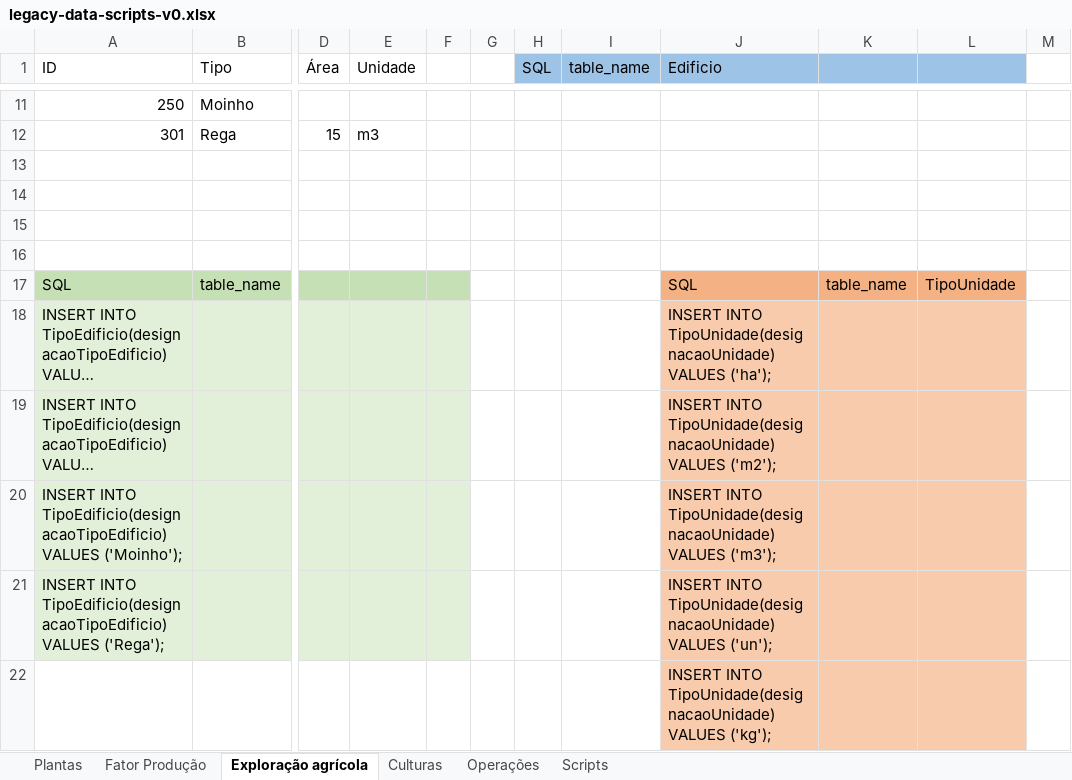
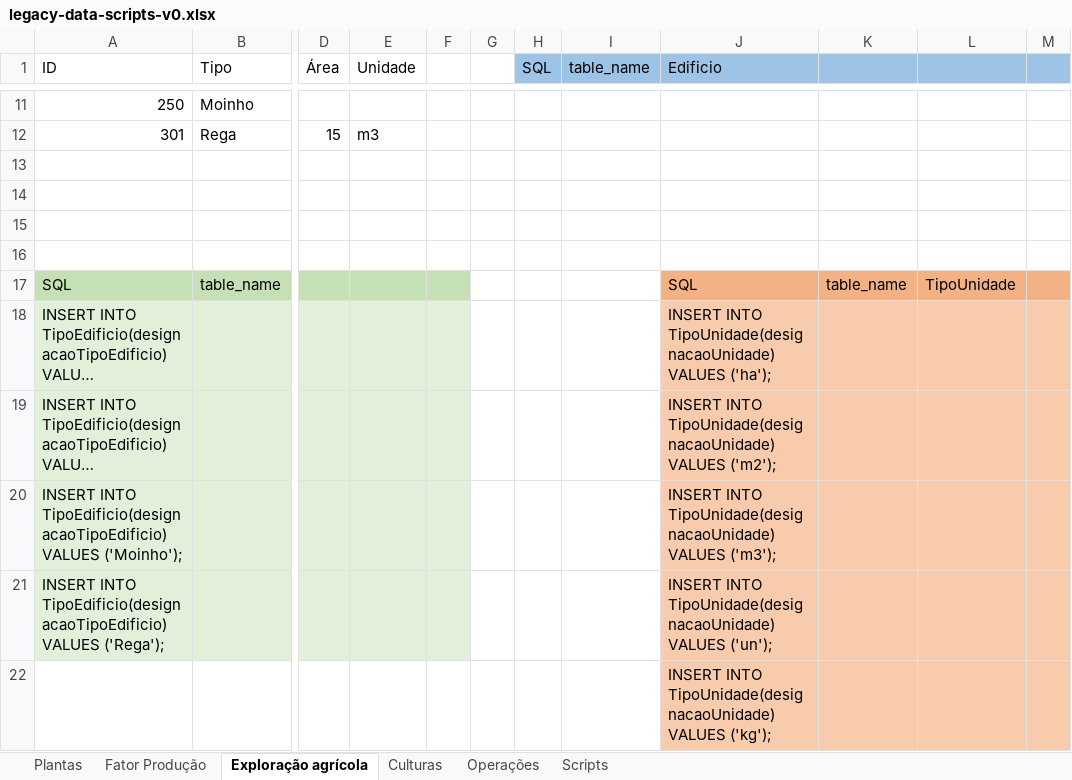
Before and after one commit to rita-barbosa/LAPR3-2324, an Excel workbook: docs/bddad/us-bd04/legacy-data-scripts-v0.xlsx, sheet Exploração agrícola, drawn as a sheet; only a part is shown, gaps mark what is left out; long unchanged cells end in …; values as stored, in another font and other column widths than the file's, no borders; the diff covers the shown part only; the diff names each change by its address in the sheet, - before the commit and + after, or states it on an @@ line.

```diff
--- a/docs/bddad/us-bd04/legacy-data-scripts-v0.xlsx (sheet Exploração agrícola)
+++ b/docs/bddad/us-bd04/legacy-data-scripts-v0.xlsx (sheet Exploração agrícola)
-M1 fill: none
+M1 fill: #9DC3E6
-M17 fill: none
+M17 fill: #F4B183
-M18:M22 fill: none
+M18:M22 fill: #F8CBAD
```
Also changed, not shown: 5 added rows and cell formats elsewhere in this sheet, sheet Operações, sheet Fator Produção, sheet Culturas.
